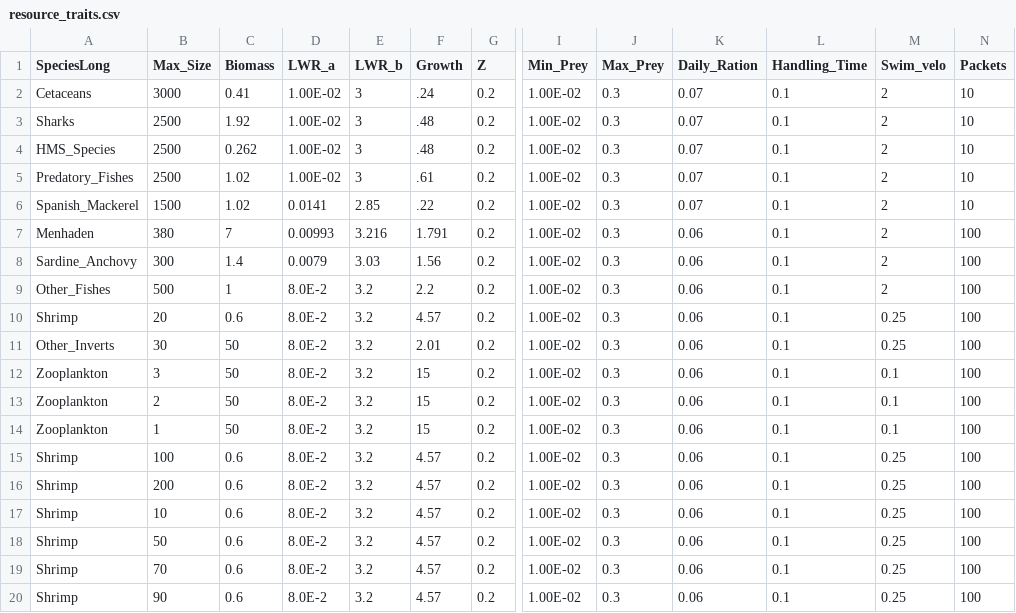
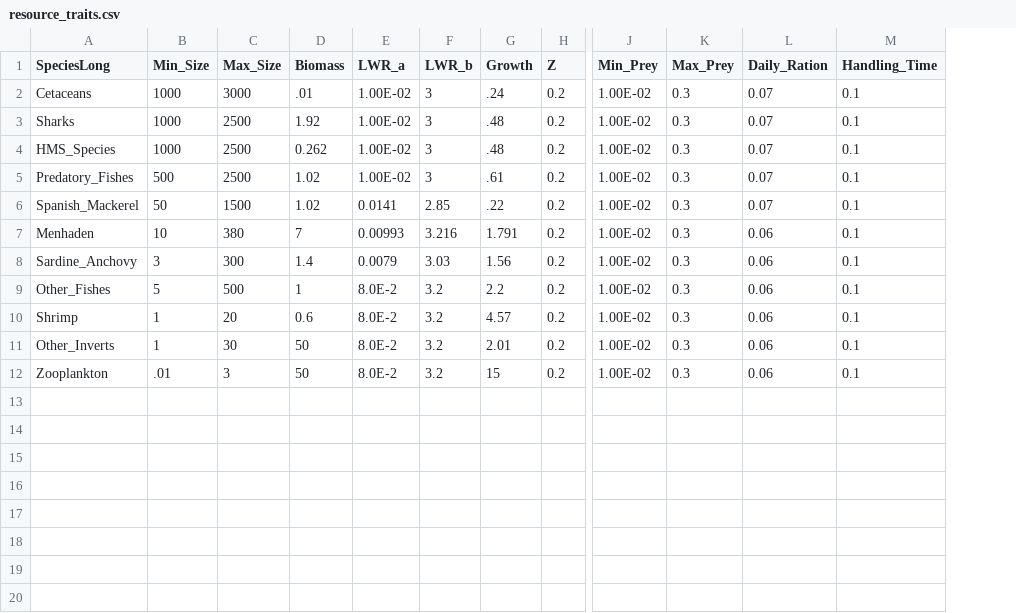
Before and after one commit to mattwoodstock/SwimmingIndividuals, a CSV file: inputs/resource_traits.csv, drawn as a sheet; only a part is shown, gaps mark what is left out; removed rows and columns are numbered as before the commit, all else as after; rows hold the shown columns only; the diff names each change by its address in the sheet, - before the commit and + after, or states it on an @@ line.

```diff
--- a/inputs/resource_traits.csv
+++ b/inputs/resource_traits.csv
+column B (Min_Size), rows 2-12: 1000 | 1000 | 1000 | 500 | 50 | 10 | 3 | 5 | 1 | 1 | .01
-column M (Swim_velo), rows 2-12: 2 | 2 | 2 | 2 | 2 | 2 | 2 | 2 | 0.25 | 0.25 | 0.1
-column N (Packets), rows 2-12: 10 | 10 | 10 | 10 | 10 | 100 | 100 | 100 | 100 | 100 | 100
-D2 (Biomass): 0.41
+D2 (Biomass): .01
-row 13: Zooplankton | 2 | 50 | 8.0E-2 | 3.2 | 15 | 0.2 | 1.00E-02 | 0.3 | 0.06 | 0.1 | 0.1 | 100
-row 14: Zooplankton | 1 | 50 | 8.0E-2 | 3.2 | 15 | 0.2 | 1.00E-02 | 0.3 | 0.06 | 0.1 | 0.1 | 100
-row 15: Shrimp | 100 | 0.6 | 8.0E-2 | 3.2 | 4.57 | 0.2 | 1.00E-02 | 0.3 | 0.06 | 0.1 | 0.25 | 100
-row 16: Shrimp | 200 | 0.6 | 8.0E-2 | 3.2 | 4.57 | 0.2 | 1.00E-02 | 0.3 | 0.06 | 0.1 | 0.25 | 100
-row 17: Shrimp | 10 | 0.6 | 8.0E-2 | 3.2 | 4.57 | 0.2 | 1.00E-02 | 0.3 | 0.06 | 0.1 | 0.25 | 100
-row 18: Shrimp | 50 | 0.6 | 8.0E-2 | 3.2 | 4.57 | 0.2 | 1.00E-02 | 0.3 | 0.06 | 0.1 | 0.25 | 100
-row 19: Shrimp | 70 | 0.6 | 8.0E-2 | 3.2 | 4.57 | 0.2 | 1.00E-02 | 0.3 | 0.06 | 0.1 | 0.25 | 100
-row 20: Shrimp | 90 | 0.6 | 8.0E-2 | 3.2 | 4.57 | 0.2 | 1.00E-02 | 0.3 | 0.06 | 0.1 | 0.25 | 100
```
Also changed, not shown: inputs/envi_pref.csv, inputs/fishery.csv, 9 other files.
